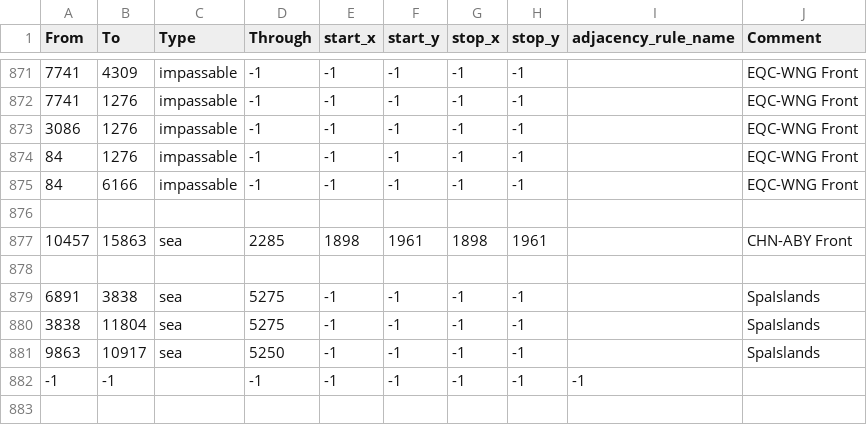
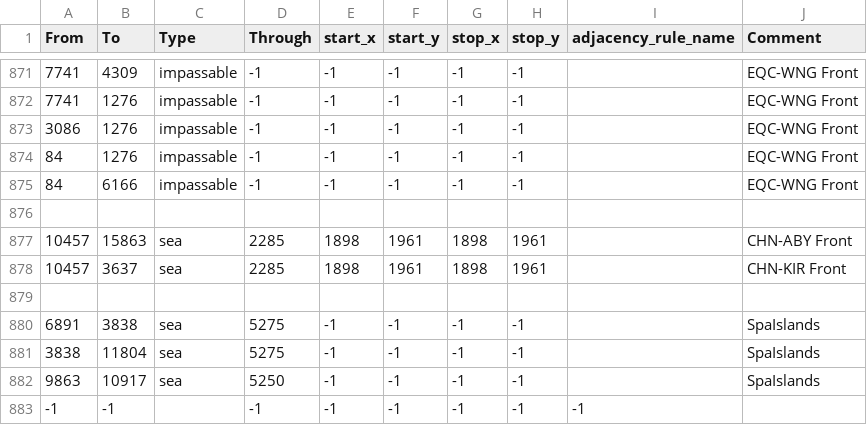
Before and after one commit to blackpilledsyrian/EoF, a CSV file: map/adjacencies.csv, drawn as a sheet; only a part is shown, gaps mark what is left out.

```diff
--- a/map/adjacencies.csv
+++ b/map/adjacencies.csv
@@ -877,2 +877,3 @@ From;To;Type;Through;start_x;start_y;stop_x;stop_y;adjacency_rule_name;Comment
 10457;15863;sea;2285;1898;1961;1898;1961;;CHN-ABY Front
+10457;3637;sea;2285;1898;1961;1898;1961;;CHN-KIR Front
 
```
Also changed, not shown: 26 other files.
